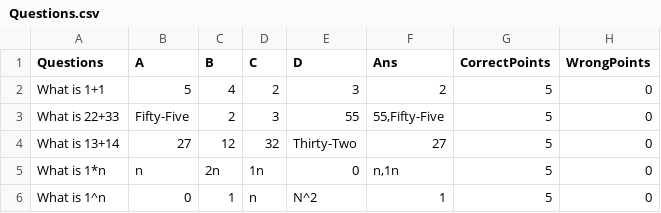
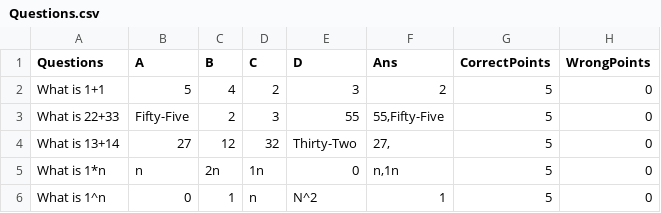
Before and after one commit to Username1189/questionpaper, a CSV file: Questions.csv, drawn as a sheet.

```diff
--- a/Questions.csv
+++ b/Questions.csv
@@ -3,3 +3,3 @@ What is 1+1,5,4,2,3,2,5,0
 What is 22+33,Fifty-Five,2,3,55,"55,Fifty-Five",5,0
-What is 13+14,27,12,32,Thirty-Two,27,5,0
+What is 13+14,27,12,32,Thirty-Two,"27,",5,0
 What is 1*n,n,2n,1n,0,"n,1n",5,0
```
Also changed, not shown: 1 other file.
